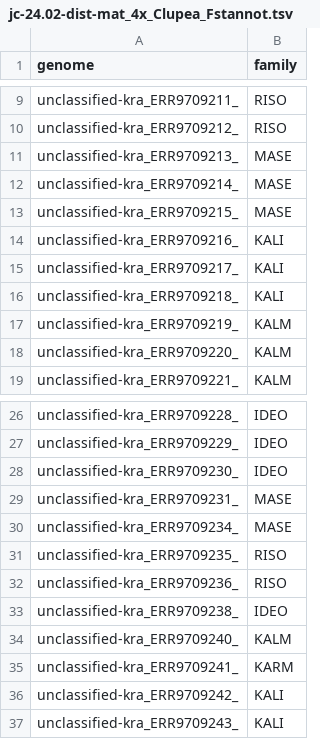
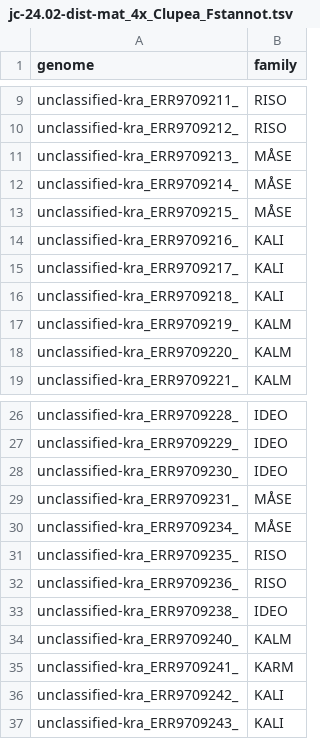
Before and after one commit to HomereAMK/Gskimming, a TSV file: 01_infofiles/ClupeaAtmore/Fst/Skmer/jc-24.02-dist-mat_4x_Clupea_Fstannot.tsv (was 01_infofiles/Fst/Skmer/jc-24.02-dist-mat_4x_Clupea_Fstannot.tsv), drawn as a sheet; only a part is shown, gaps mark what is left out.

```diff
--- a/01_infofiles/Fst/Skmer/jc-24.02-dist-mat_4x_Clupea_Fstannot.tsv
+++ b/01_infofiles/ClupeaAtmore/Fst/Skmer/jc-24.02-dist-mat_4x_Clupea_Fstannot.tsv
@@ -10,5 +10,5 @@ unclassified-kra_ERR9709211_	RISO
 unclassified-kra_ERR9709212_	RISO
-unclassified-kra_ERR9709213_	MASE
-unclassified-kra_ERR9709214_	MASE
-unclassified-kra_ERR9709215_	MASE
+unclassified-kra_ERR9709213_	MÅSE
+unclassified-kra_ERR9709214_	MÅSE
+unclassified-kra_ERR9709215_	MÅSE
 unclassified-kra_ERR9709216_	KALI
@@ -28,4 +28,4 @@ unclassified-kra_ERR9709229_	IDEO
 unclassified-kra_ERR9709230_	IDEO
-unclassified-kra_ERR9709231_	MASE
-unclassified-kra_ERR9709234_	MASE
+unclassified-kra_ERR9709231_	MÅSE
+unclassified-kra_ERR9709234_	MÅSE
 unclassified-kra_ERR9709235_	RISO
```
Also changed, not shown: 44 other files.
